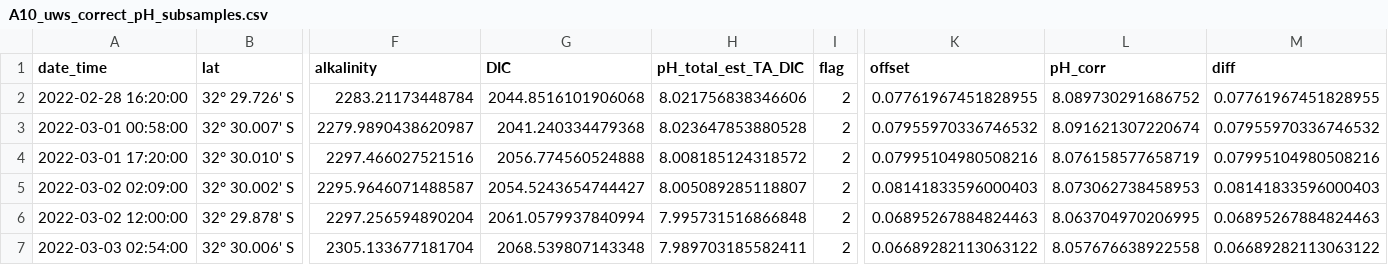
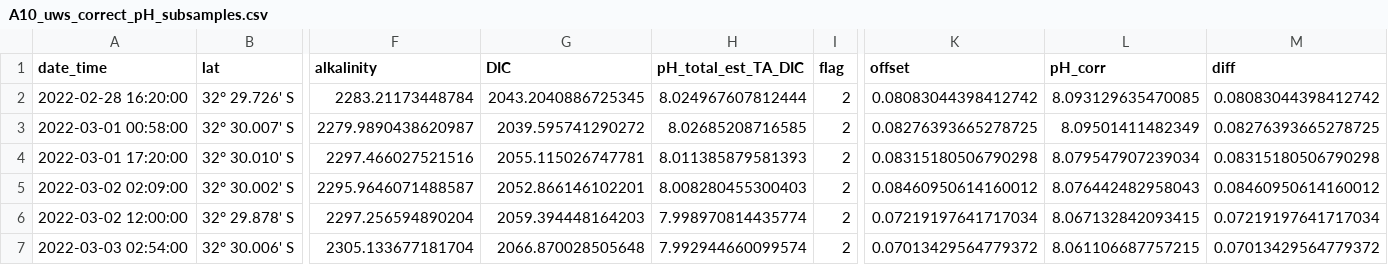
Before and after one commit to louisedelaigue/SO289_cruise_processing, a CSV file: data/processing/optode/A10_uws_correct_pH_subsamples.csv, drawn as a sheet; only a part is shown, gaps mark what is left out; the diff covers the shown part only; the diff names each change by its address in the sheet, - before the commit and + after, or states it on an @@ line.

```diff
--- a/data/processing/optode/A10_uws_correct_pH_subsamples.csv
+++ b/data/processing/optode/A10_uws_correct_pH_subsamples.csv
-G2 (DIC): 2044.8516101906068
+G2 (DIC): 2043.2040886725345
-H2 (pH_total_est_TA_DIC): 8.021756838346606
+H2 (pH_total_est_TA_DIC): 8.024967607812444
-K2 (offset): 0.07761967451828955
+K2 (offset): 0.08083044398412742
-L2 (pH_corr): 8.089730291686752
+L2 (pH_corr): 8.093129635470085
-M2 (diff): 0.07761967451828955
+M2 (diff): 0.08083044398412742
-G3 (DIC): 2041.240334479368
+G3 (DIC): 2039.595741290272
-H3 (pH_total_est_TA_DIC): 8.023647853880528
+H3 (pH_total_est_TA_DIC): 8.02685208716585
-K3 (offset): 0.07955970336746532
+K3 (offset): 0.08276393665278725
-L3 (pH_corr): 8.091621307220674
+L3 (pH_corr): 8.09501411482349
-M3 (diff): 0.07955970336746532
+M3 (diff): 0.08276393665278725
-G4 (DIC): 2056.774560524888
+G4 (DIC): 2055.115026747781
-H4 (pH_total_est_TA_DIC): 8.008185124318572
+H4 (pH_total_est_TA_DIC): 8.011385879581393
-K4 (offset): 0.07995104980508216
+K4 (offset): 0.08315180506790298
-L4 (pH_corr): 8.076158577658719
+L4 (pH_corr): 8.079547907239034
-M4 (diff): 0.07995104980508216
+M4 (diff): 0.08315180506790298
-G5 (DIC): 2054.5243654744427
+G5 (DIC): 2052.866146102201
-H5 (pH_total_est_TA_DIC): 8.005089285118807
+H5 (pH_total_est_TA_DIC): 8.008280455300403
-K5 (offset): 0.08141833596000403
+K5 (offset): 0.08460950614160012
-L5 (pH_corr): 8.073062738458953
+L5 (pH_corr): 8.076442482958043
-M5 (diff): 0.08141833596000403
+M5 (diff): 0.08460950614160012
-G6 (DIC): 2061.0579937840994
+G6 (DIC): 2059.394448164203
-H6 (pH_total_est_TA_DIC): 7.995731516866848
+H6 (pH_total_est_TA_DIC): 7.998970814435774
-K6 (offset): 0.06895267884824463
+K6 (offset): 0.07219197641717034
-L6 (pH_corr): 8.063704970206995
+L6 (pH_corr): 8.067132842093415
-M6 (diff): 0.06895267884824463
+M6 (diff): 0.07219197641717034
-G7 (DIC): 2068.539807143348
+G7 (DIC): 2066.870028505648
-H7 (pH_total_est_TA_DIC): 7.989703185582411
+H7 (pH_total_est_TA_DIC): 7.992944660099574
-K7 (offset): 0.06689282113063122
+K7 (offset): 0.07013429564779372
-L7 (pH_corr): 8.057676638922558
+L7 (pH_corr): 8.061106687757215
-M7 (diff): 0.06689282113063122
+M7 (diff): 0.07013429564779372
```
Also changed, not shown: 90 edited cells elsewhere in this file, data/_results/SO289_CTD_discrete_samples_V1.csv, data/processing/vindta/SO289_TA_exp_TA_only_results.csv, 46 other files.
